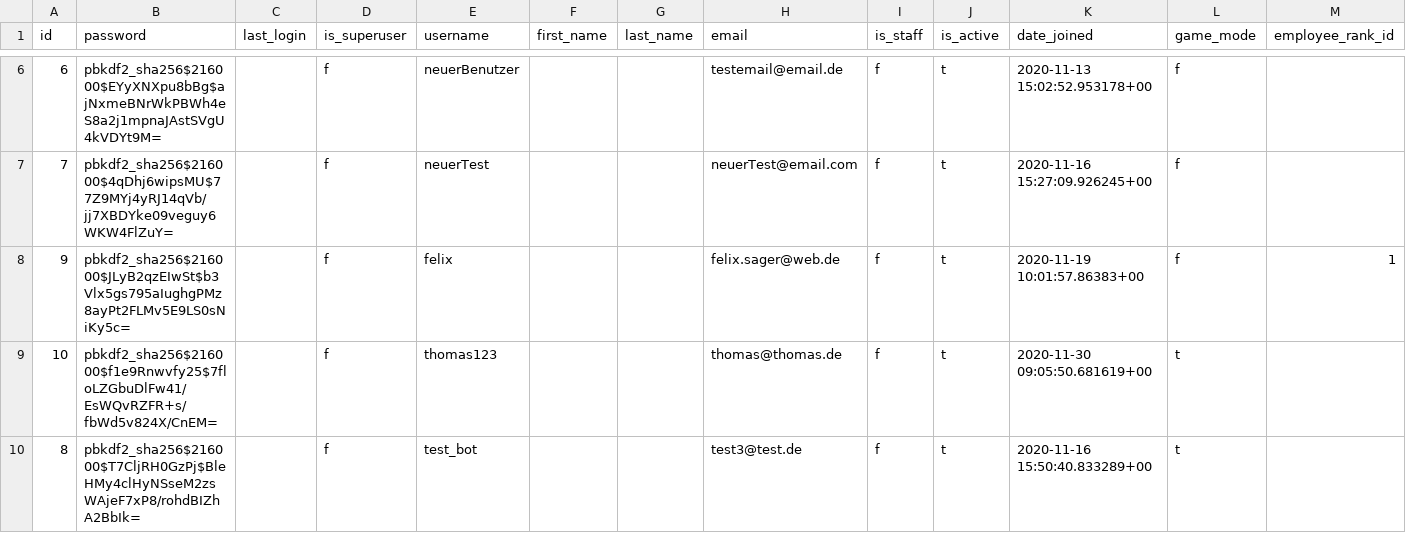
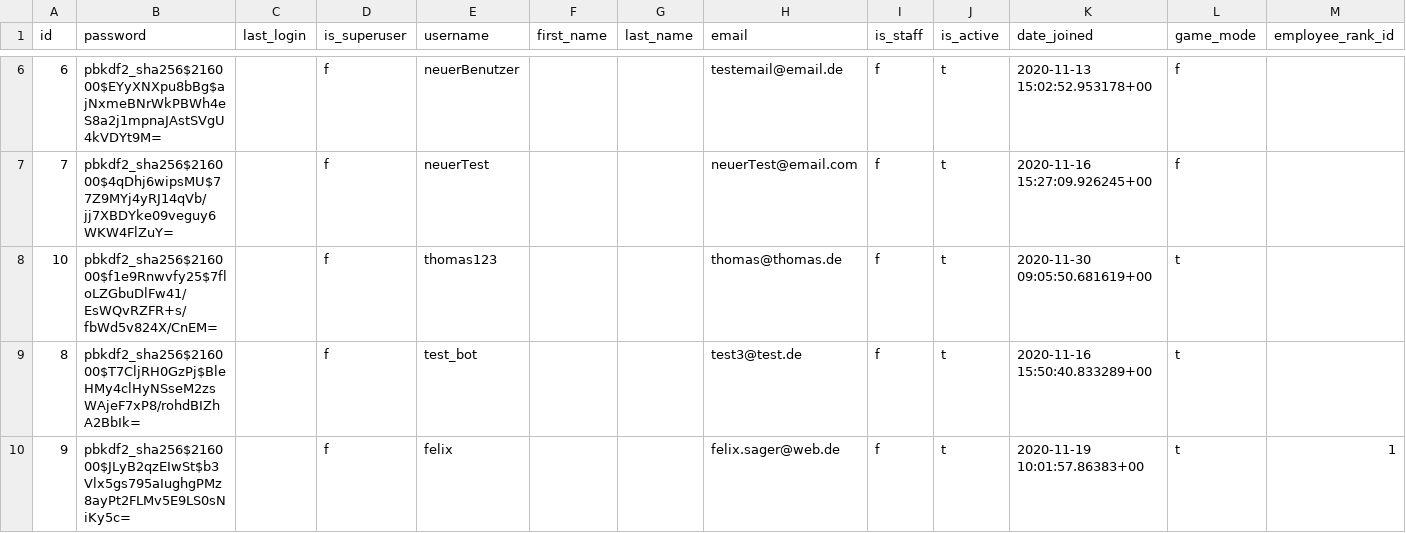
Before and after one commit to foeliks/bachelor, a CSV file: database/import/auth_user.csv, drawn as a sheet; only a part is shown, gaps mark what is left out; removed rows and columns are numbered as before the commit, all else as after; the diff names each change by its address in the sheet, - before the commit and + after, or states it on an @@ line.

```diff
--- a/database/import/auth_user.csv
+++ b/database/import/auth_user.csv
-row 8: 9 | pbkdf2_sha256$216000$JLyB2qzEIwSt$b3Vlx5gs795aIughgPMz8ayPt2FLMv5E9LS0sNiKy5c= |  | f | felix |  |  | felix.sager@web.de | f | t | 2020-11-19 10:01:57.86383+00 | f | 1
+row 10: 9 | pbkdf2_sha256$216000$JLyB2qzEIwSt$b3Vlx5gs795aIughgPMz8ayPt2FLMv5E9LS0sNiKy5c= |  | f | felix |  |  | felix.sager@web.de | f | t | 2020-11-19 10:01:57.86383+00 | t | 1
```
Also changed, not shown: 1 other file.
